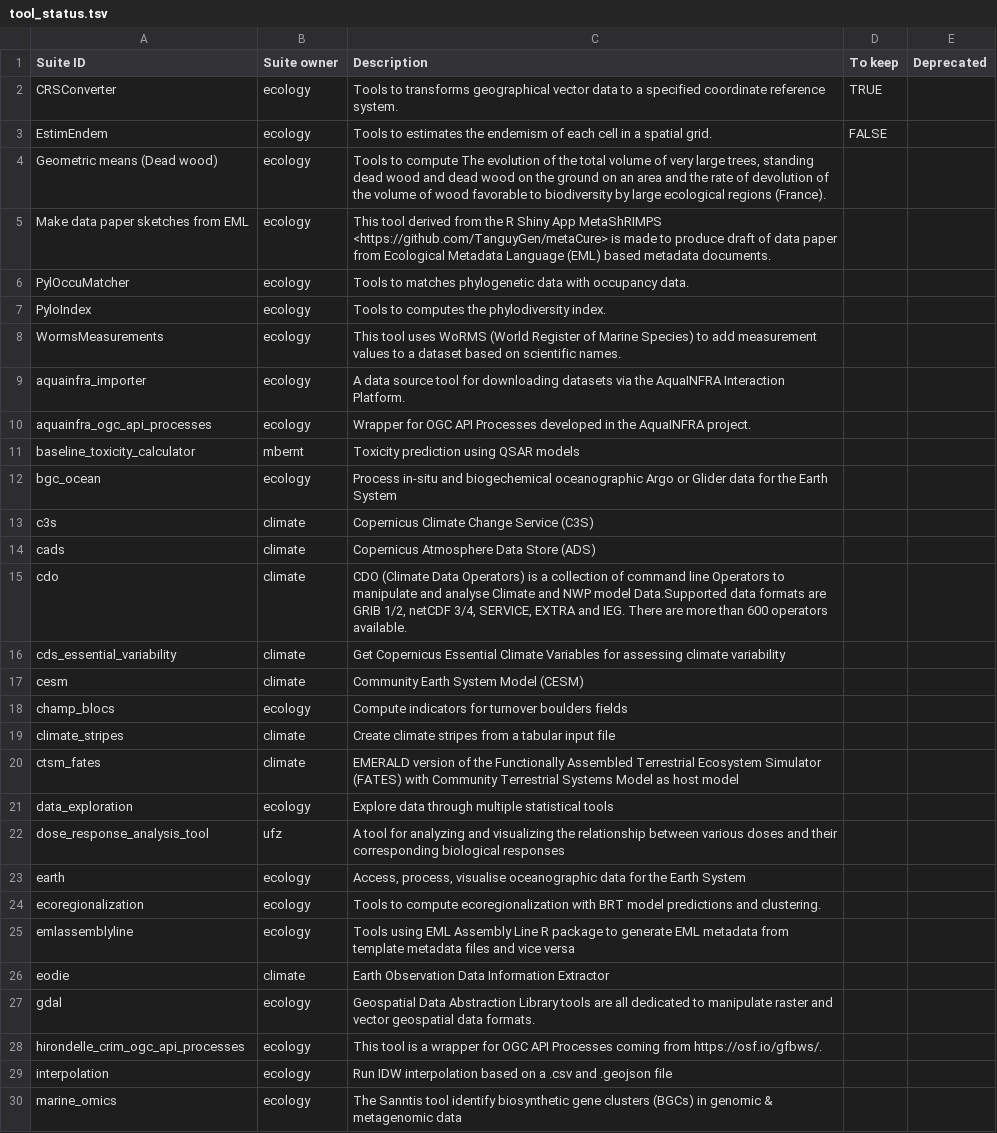
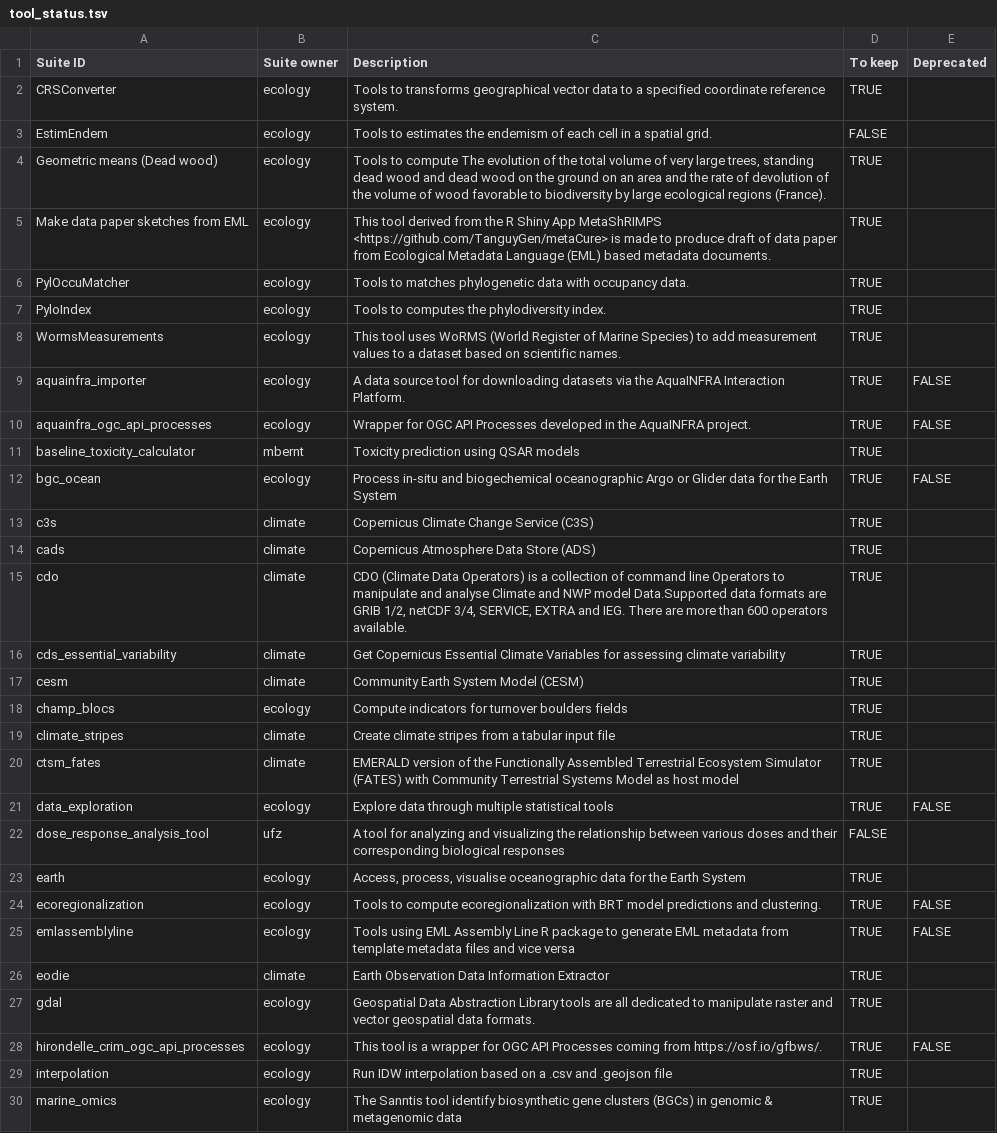
Before and after one commit to galaxyproject/galaxy_codex, a TSV file: communities/earth/metadata/tool_status.tsv, drawn as a sheet; only a part is shown; the diff covers the shown part only; the diff names each change by its address in the sheet, - before the commit and + after, or states it on an @@ line.

Commit message:
Update tool_status.tsv

```diff
--- a/communities/earth/metadata/tool_status.tsv
+++ b/communities/earth/metadata/tool_status.tsv
-D4:D21 (To keep): (empty)
+D4:D21 (To keep): TRUE
-E9:E10 (Deprecated): (empty)
+E9:E10 (Deprecated): FALSE
-E12 (Deprecated): (empty)
+E12 (Deprecated): FALSE
-E21 (Deprecated): (empty)
+E21 (Deprecated): FALSE
-D22 (To keep): (empty)
+D22 (To keep): FALSE
-D23:D30 (To keep): (empty)
+D23:D30 (To keep): TRUE
-E24:E25 (Deprecated): (empty)
+E24:E25 (Deprecated): FALSE
-E28 (Deprecated): (empty)
+E28 (Deprecated): FALSE
```
Also changed, not shown: 31 edited cells elsewhere in this file.
